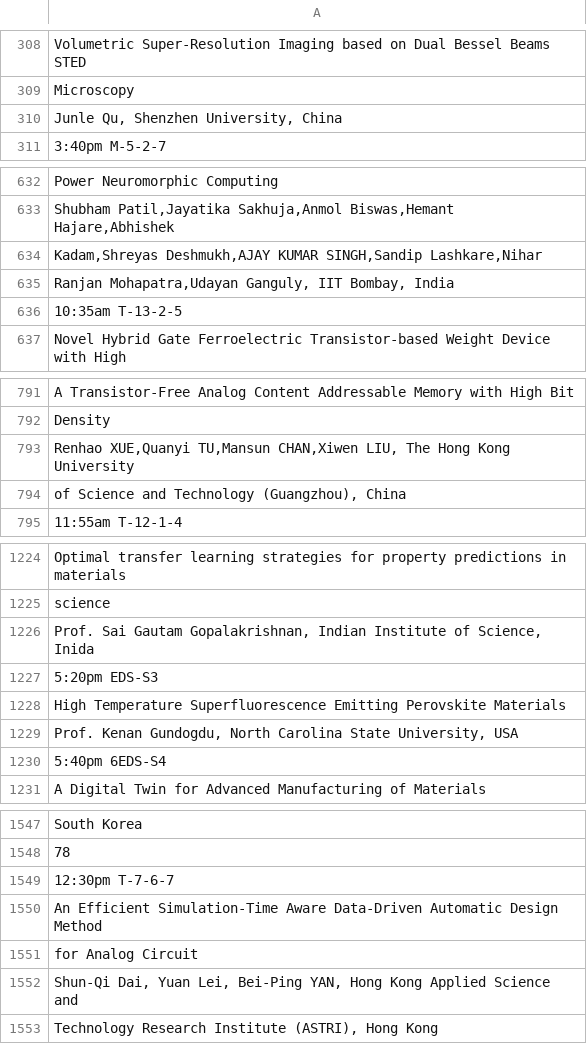
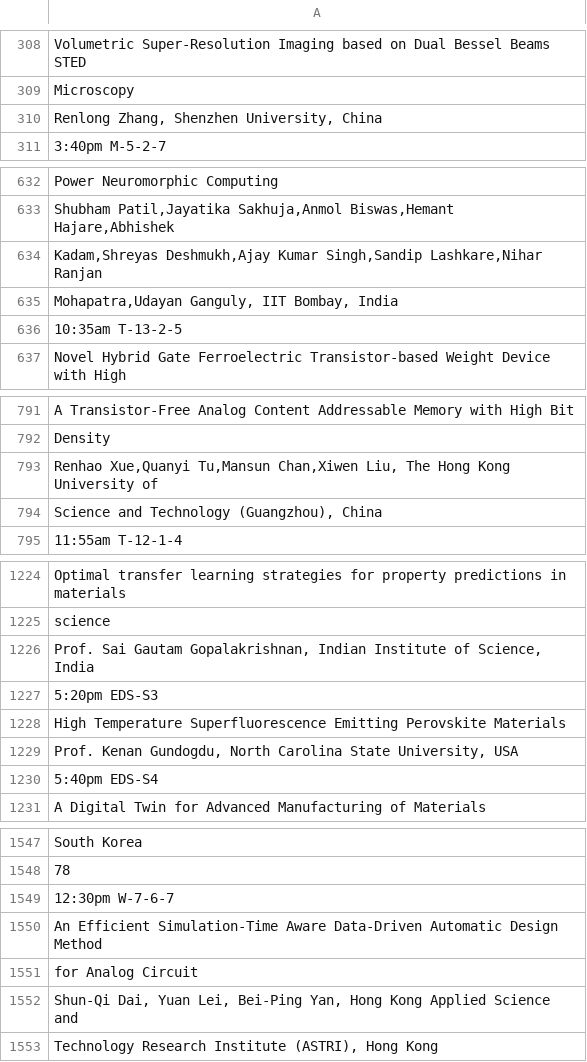
Before and after one commit to PengmyHKU/EDTM_proceeding, a CSV file: program_final_3days.csv, drawn as a sheet; only a part is shown, gaps mark what is left out; the diff covers the shown part only.

```diff
--- a/program_final_3days.csv
+++ b/program_final_3days.csv
@@ -309,3 +309,3 @@ Volumetric Super-Resolution Imaging based on Dual Bessel Beams STED
 Microscopy
-"Junle Qu, Shenzhen University, China"
+"Renlong Zhang, Shenzhen University, China"
 3:40pm M-5-2-7
@@ -633,4 +633,4 @@ Power Neuromorphic Computing
 "Shubham Patil,Jayatika Sakhuja,Anmol Biswas,Hemant Hajare,Abhishek"
-"Kadam,Shreyas Deshmukh,AJAY KUMAR SINGH,Sandip Lashkare,Nihar"
-"Ranjan Mohapatra,Udayan Ganguly, IIT Bombay, India"
+"Kadam,Shreyas Deshmukh,Ajay Kumar Singh,Sandip Lashkare,Nihar Ranjan"
+"Mohapatra,Udayan Ganguly, IIT Bombay, India"
 10:35am T-13-2-5
@@ -792,4 +792,4 @@ A Transistor-Free Analog Content Addressable Memory with High Bit
 Density
-"Renhao XUE,Quanyi TU,Mansun CHAN,Xiwen LIU, The Hong Kong University"
-"of Science and Technology (Guangzhou), China"
+"Renhao Xue,Quanyi Tu,Mansun Chan,Xiwen Liu, The Hong Kong University of"
+"Science and Technology (Guangzhou), China"
 11:55am T-12-1-4
@@ -1225,3 +1225,3 @@ Optimal transfer learning strategies for property predictions in materials
 science
-"Prof. Sai Gautam Gopalakrishnan, Indian Institute of Science, Inida"
+"Prof. Sai Gautam Gopalakrishnan, Indian Institute of Science, India"
 5:20pm EDS-S3
@@ -1229,3 +1229,3 @@ High Temperature Superfluorescence Emitting Perovskite Materials
 "Prof. Kenan Gundogdu, North Carolina State University, USA"
-5:40pm 6EDS-S4
+5:40pm EDS-S4
 A Digital Twin for Advanced Manufacturing of Materials
@@ -1548,6 +1548,6 @@ South Korea
 78
-12:30pm T-7-6-7
+12:30pm W-7-6-7
 An Efficient Simulation-Time Aware Data-Driven Automatic Design Method
 for Analog Circuit
-"Shun-Qi Dai, Yuan Lei, Bei-Ping YAN, Hong Kong Applied Science and"
+"Shun-Qi Dai, Yuan Lei, Bei-Ping Yan, Hong Kong Applied Science and"
 "Technology Research Institute (ASTRI), Hong Kong"
```
Also changed, not shown: 1 added row and 28 edited cells elsewhere in this file, poster_new.csv, program_new.csv, 3 other files.
